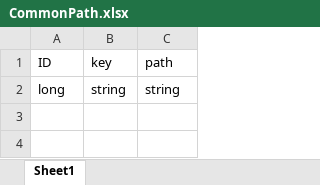
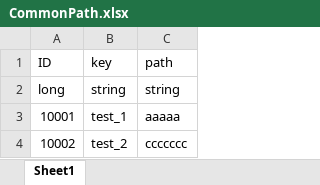
Before and after one commit to Only-Write-Bug/UnityAssetsManageFramwork, an Excel workbook: My project/Excel/CommonPath.xlsx, sheet Sheet1, drawn as a sheet; values as stored, in another font and other column widths than the file's, no borders; the diff names each change by its address in the sheet, - before the commit and + after, or states it on an @@ line.

```diff
--- a/My project/Excel/CommonPath.xlsx (sheet Sheet1)
+++ b/My project/Excel/CommonPath.xlsx (sheet Sheet1)
+row 3: 10001 | test_1 | aaaaa
+row 4: 10002 | test_2 | ccccccc
```
Also changed, not shown: 7 other files.
